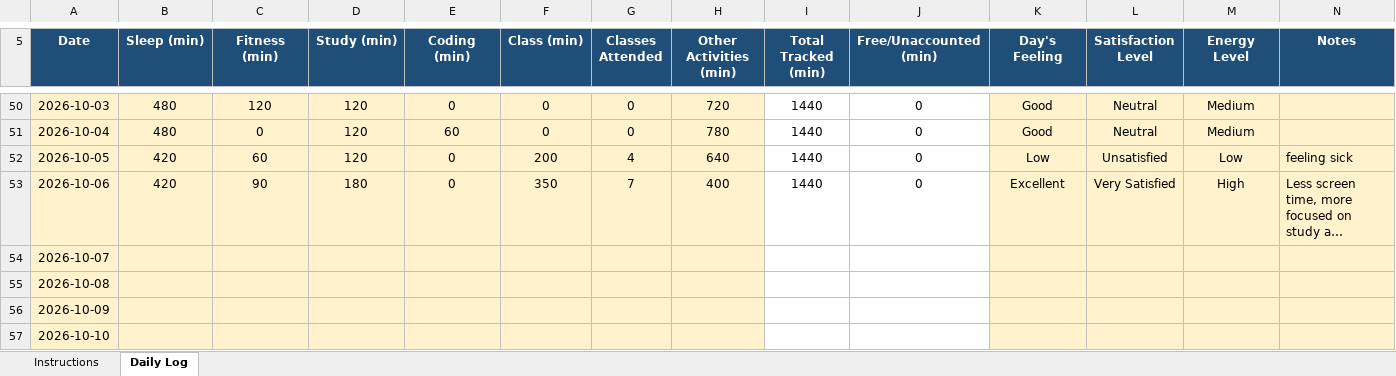
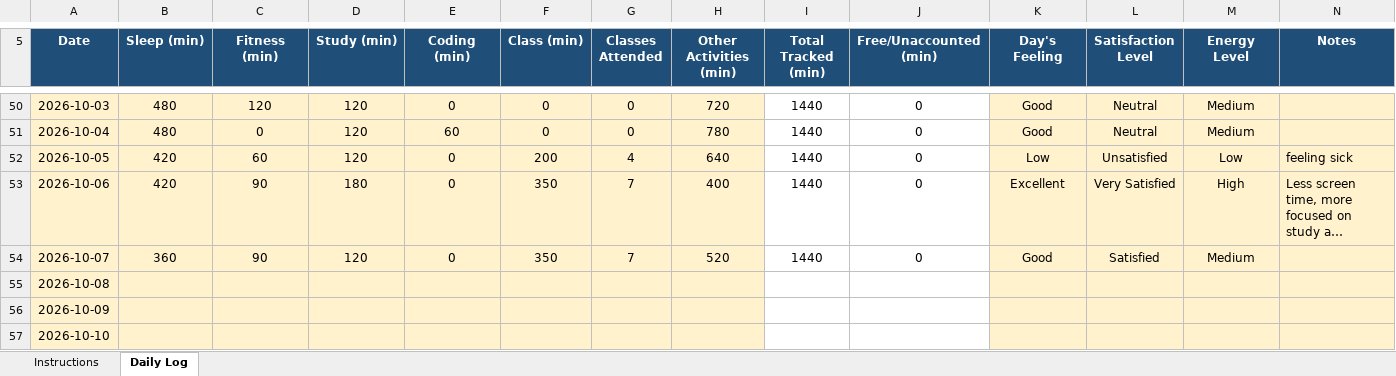
Before and after one commit to Hyghen/CAP776, an Excel workbook: 12604355.xlsx, sheet Daily Log, drawn as a sheet; only a part is shown, gaps mark what is left out; long unchanged cells end in …; values as stored, in another font and other column widths than the file's, no borders; conditional formats not drawn; the diff names each change by its address in the sheet, - before the commit and + after, or states it on an @@ line.

Commit message:
Updated today at 11:13 PM 07-oct

```diff
--- a/12604355.xlsx (sheet Daily Log)
+++ b/12604355.xlsx (sheet Daily Log)
-B54 (Sleep (min)): (empty)
+B54 (Sleep (min)): 360
-C54 (Fitness (min)): (empty)
+C54 (Fitness (min)): 90
-D54 (Study (min)): (empty)
+D54 (Study (min)): 120
-E54 (Coding (min)): (empty)
+E54 (Coding (min)): 0
-F54 (Class (min)): (empty)
+F54 (Class (min)): 350
-G54 (Classes Attended): (empty)
+G54 (Classes Attended): 7
-H54 (Other Activities (min)): (empty)
+H54 (Other Activities (min)): 520
-I54 (Total Tracked (min)): (empty)
+I54 (Total Tracked (min)): 1440
-J54 (Free/Unaccounted (min)): (empty)
+J54 (Free/Unaccounted (min)): 0
-K54 (Day's Feeling): (empty)
+K54 (Day's Feeling): Good
-L54 (Satisfaction Level): (empty)
+L54 (Satisfaction Level): Satisfied
-M54 (Energy Level): (empty)
+M54 (Energy Level): Medium
```
